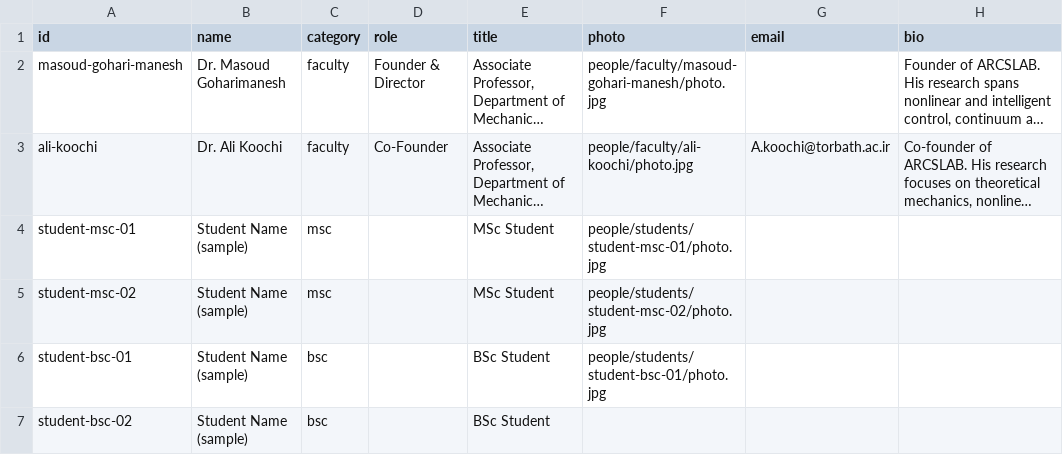
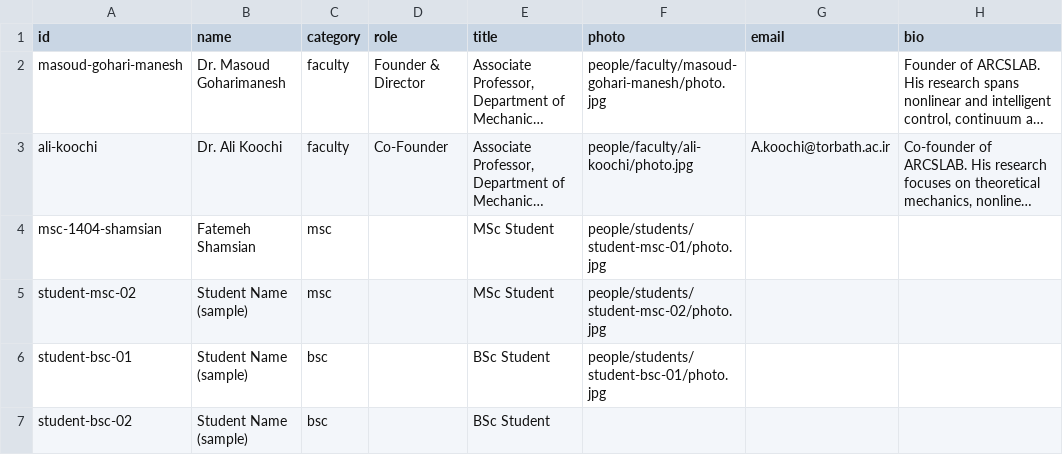
Before and after one commit to goharimanesh/arcslab, a CSV file: data/team.csv, drawn as a sheet; only a part is shown; long unchanged cells end in …; the diff names each change by its address in the sheet, - before the commit and + after, or states it on an @@ line.

Commit message:
Fatemeh Shamsian is added

```diff
--- a/data/team.csv
+++ b/data/team.csv
-A4 (id): student-msc-01
+A4 (id): msc-1404-shamsian
-B4 (name): Student Name (sample)
+B4 (name): Fatemeh Shamsian
```
